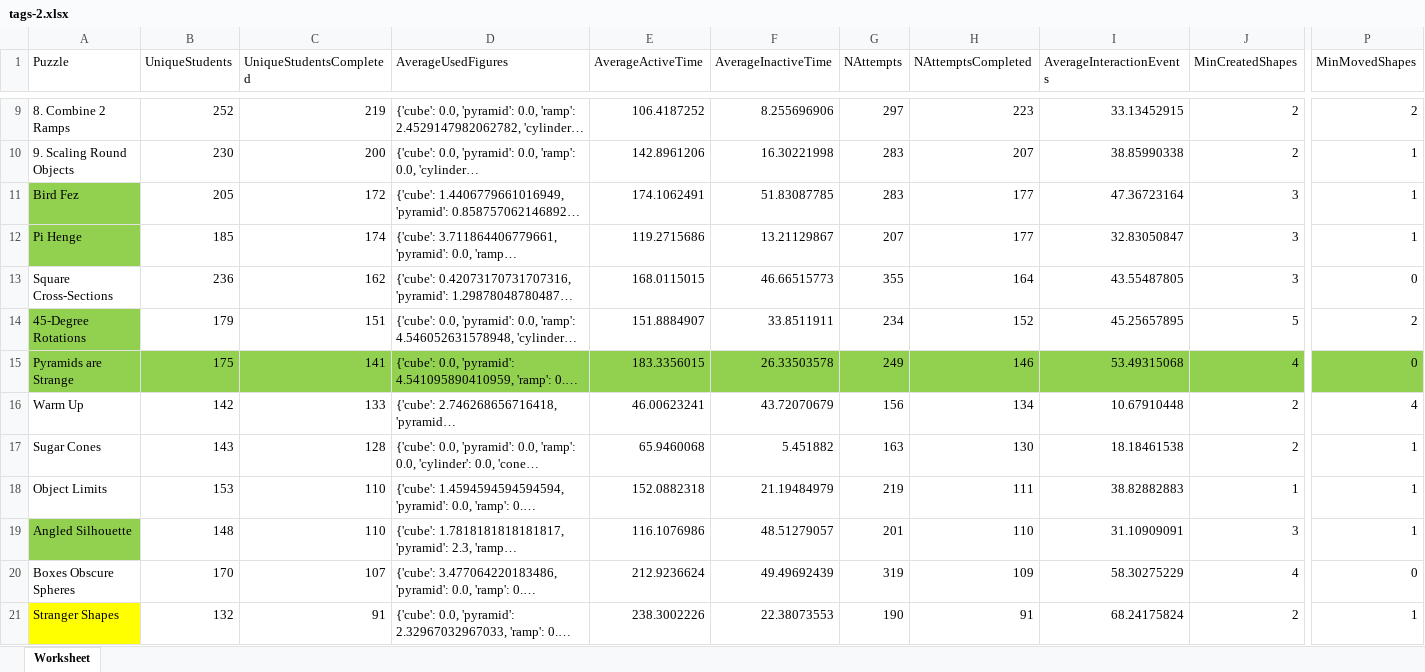
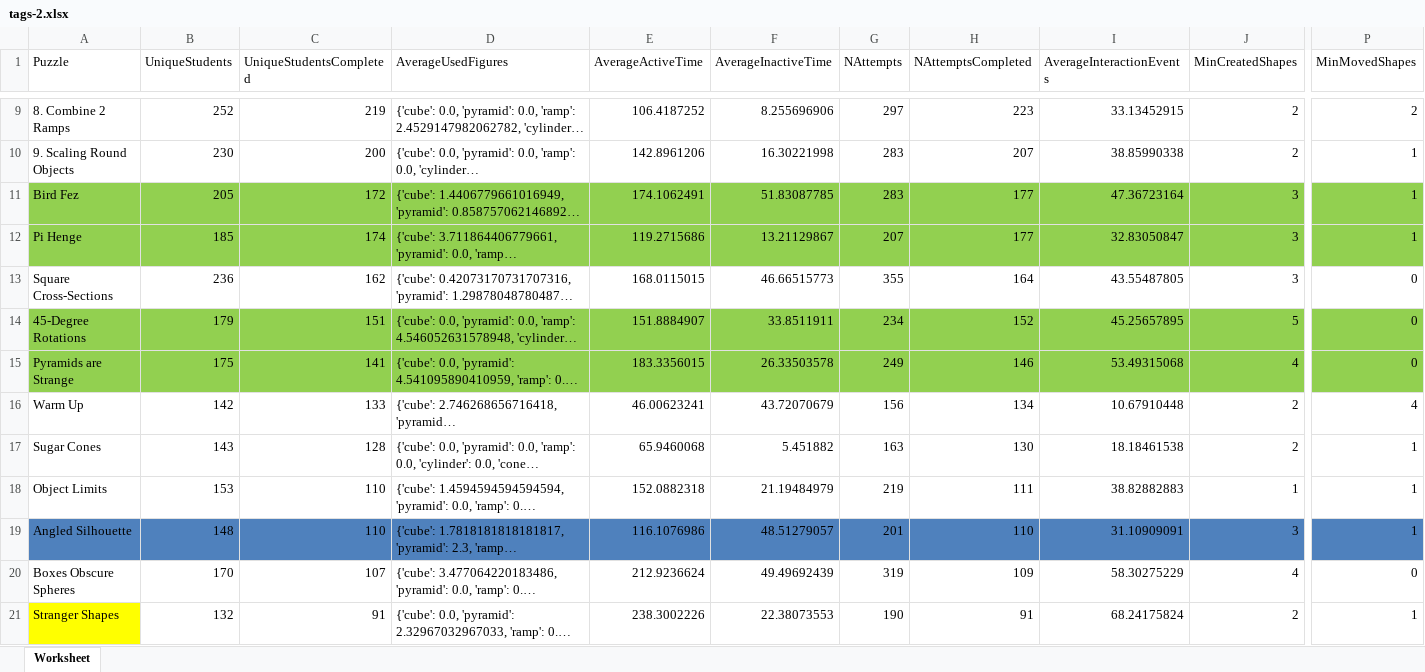
Before and after one commit to AnaAguilarI/TFG, an Excel workbook: reports/tags-2.xlsx, sheet Worksheet, drawn as a sheet; only a part is shown, gaps mark what is left out; long unchanged cells end in …; values as stored, in another font and other column widths than the file's, no borders; the diff covers the shown part only; the diff names each change by its address in the sheet, - before the commit and + after, or states it on an @@ line.

```diff
--- a/reports/tags-2.xlsx (sheet Worksheet)
+++ b/reports/tags-2.xlsx (sheet Worksheet)
-B11:P12 fill: none
+B11:P12 fill: #92D050
-B14:P14 fill: none
+B14:P14 fill: #92D050
-P14 (MinMovedShapes): 2
+P14 (MinMovedShapes): 0
-A19 fill: #92D050
+A19 fill: #4F81BD
-B19:P19 fill: none
+B19:P19 fill: #4F81BD
```
Also changed, not shown: cell formats elsewhere in this sheet, 12 other files.
